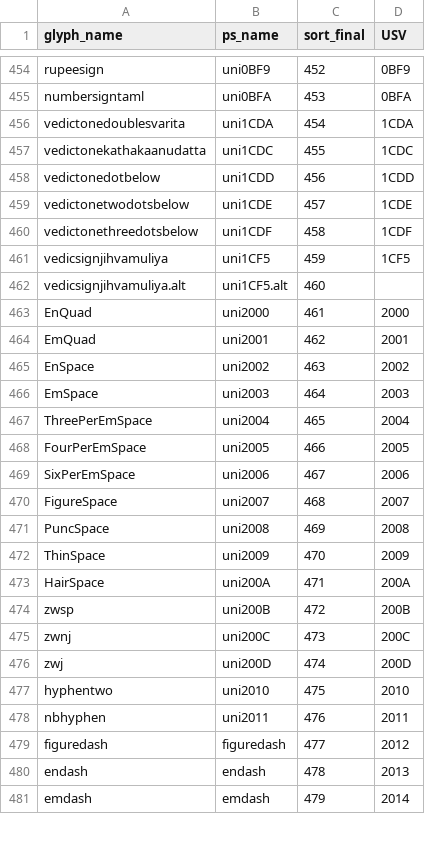
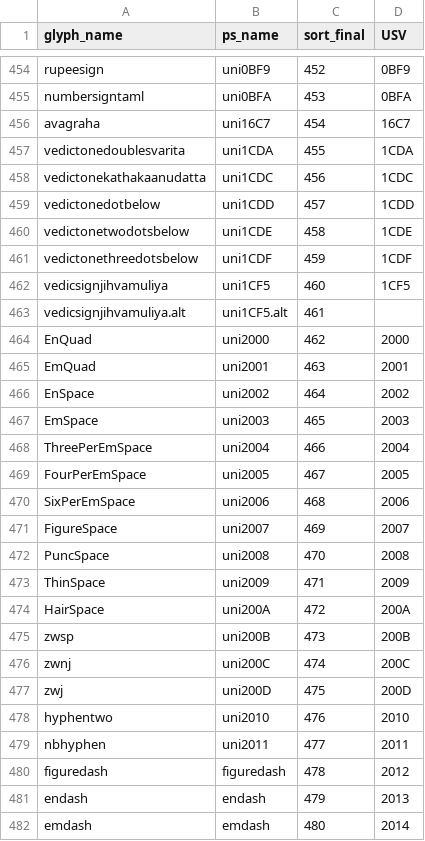
Before and after one commit to nlci/taml-font-thiruvalluvar, a CSV file: source/glyph_data-ThiruValluvar.csv, drawn as a sheet; only a part is shown, gaps mark what is left out; the diff covers the shown part only.

```diff
--- a/source/glyph_data-ThiruValluvar.csv
+++ b/source/glyph_data-ThiruValluvar.csv
@@ -455,27 +455,28 @@ rupeesign,uni0BF9,452,0BF9
 numbersigntaml,uni0BFA,453,0BFA
-vedictonedoublesvarita,uni1CDA,454,1CDA
-vedictonekathakaanudatta,uni1CDC,455,1CDC
-vedictonedotbelow,uni1CDD,456,1CDD
-vedictonetwodotsbelow,uni1CDE,457,1CDE
-vedictonethreedotsbelow,uni1CDF,458,1CDF
-vedicsignjihvamuliya,uni1CF5,459,1CF5
-vedicsignjihvamuliya.alt,uni1CF5.alt,460,
-EnQuad,uni2000,461,2000
-EmQuad,uni2001,462,2001
-EnSpace,uni2002,463,2002
-EmSpace,uni2003,464,2003
-ThreePerEmSpace,uni2004,465,2004
-FourPerEmSpace,uni2005,466,2005
-SixPerEmSpace,uni2006,467,2006
-FigureSpace,uni2007,468,2007
-PuncSpace,uni2008,469,2008
-ThinSpace,uni2009,470,2009
-HairSpace,uni200A,471,200A
-zwsp,uni200B,472,200B
-zwnj,uni200C,473,200C
-zwj,uni200D,474,200D
-hyphentwo,uni2010,475,2010
-nbhyphen,uni2011,476,2011
-figuredash,figuredash,477,2012
-endash,endash,478,2013
-emdash,emdash,479,2014
+avagraha,uni16C7,454,16C7
+vedictonedoublesvarita,uni1CDA,455,1CDA
+vedictonekathakaanudatta,uni1CDC,456,1CDC
+vedictonedotbelow,uni1CDD,457,1CDD
+vedictonetwodotsbelow,uni1CDE,458,1CDE
+vedictonethreedotsbelow,uni1CDF,459,1CDF
+vedicsignjihvamuliya,uni1CF5,460,1CF5
+vedicsignjihvamuliya.alt,uni1CF5.alt,461,
+EnQuad,uni2000,462,2000
+EmQuad,uni2001,463,2001
+EnSpace,uni2002,464,2002
+EmSpace,uni2003,465,2003
+ThreePerEmSpace,uni2004,466,2004
+FourPerEmSpace,uni2005,467,2005
+SixPerEmSpace,uni2006,468,2006
+FigureSpace,uni2007,469,2007
+PuncSpace,uni2008,470,2008
+ThinSpace,uni2009,471,2009
+HairSpace,uni200A,472,200A
+zwsp,uni200B,473,200B
+zwnj,uni200C,474,200C
+zwj,uni200D,475,200D
+hyphentwo,uni2010,476,2010
+nbhyphen,uni2011,477,2011
+figuredash,figuredash,478,2012
+endash,endash,479,2013
+emdash,emdash,480,2014
```
Also changed, not shown: 1 removed row and 96 edited cells elsewhere in this file, source/glyph_data-Auvaiyar.csv, source/glyph_data-Vaigai.csv, 38 other files.
